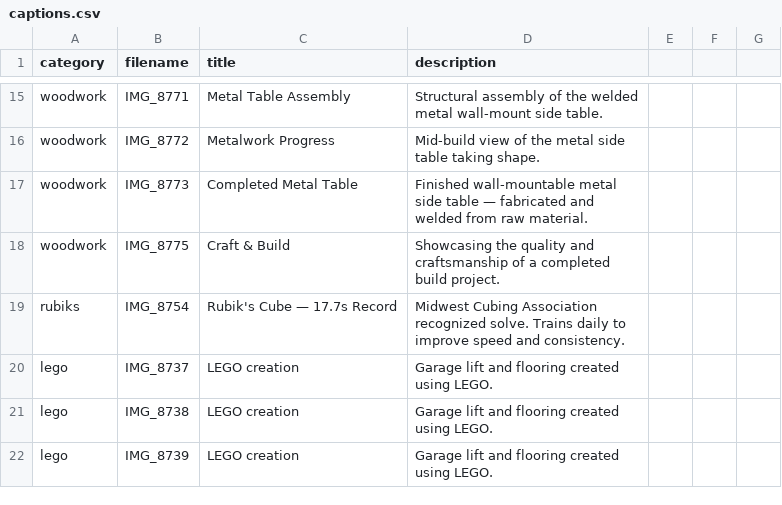
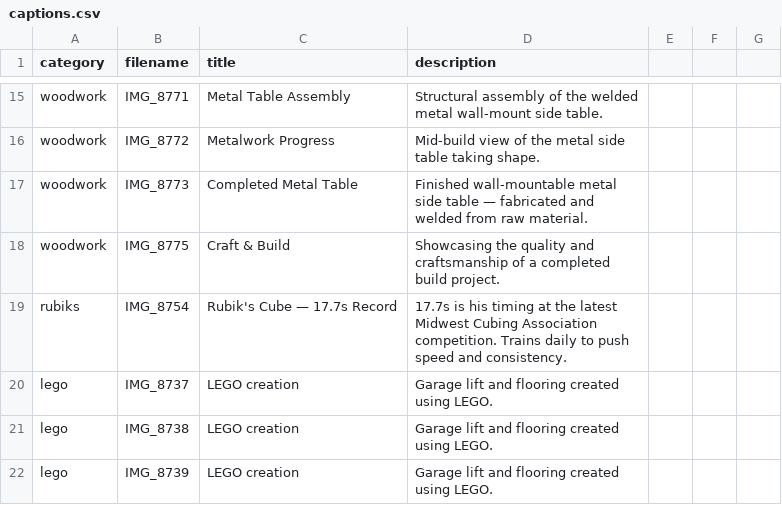
Before and after one commit to lal-veebz/lal-veebz.github.io, a CSV file: captions.csv, drawn as a sheet; only a part is shown, gaps mark what is left out.

Commit message:
update captions and rubiks description

```diff
--- a/captions.csv
+++ b/captions.csv
@@ -18,3 +18,3 @@ woodwork,IMG_8773,Completed Metal Table,Finished wall-mountable metal side table
 woodwork,IMG_8775,Craft & Build,Showcasing the quality and craftsmanship of a completed build project.
-rubiks,IMG_8754,Rubik's Cube — 17.7s Record,Midwest Cubing Association recognized solve. Trains daily to improve speed and consistency.
+rubiks,IMG_8754,Rubik's Cube — 17.7s Record,17.7s is his timing at the latest Midwest Cubing Association competition. Trains daily to push speed and consistency.
 lego,IMG_8737,LEGO creation, Garage lift and flooring created using LEGO.
```
Also changed, not shown: 1 other file.
